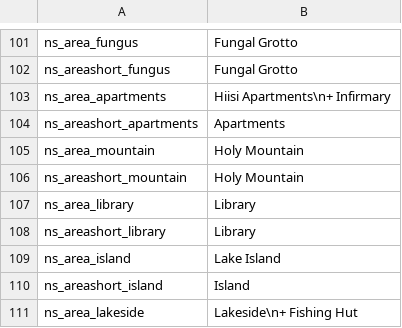
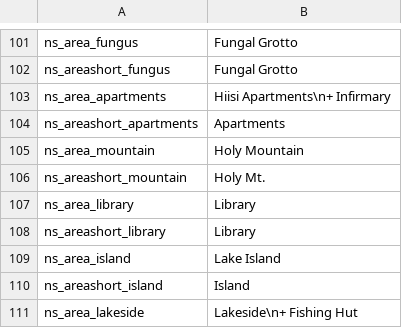
Before and after one commit to GrahamBurgers/noiting_simulator, a CSV file: translations.csv, drawn as a sheet; only a part is shown, gaps mark what is left out.

```diff
--- a/translations.csv
+++ b/translations.csv
@@ -105,3 +105,3 @@ ns_areashort_apartments,Apartments,,,,,,,,,,,,,
 ns_area_mountain,Holy Mountain,,,,,,,,,,,,,
-ns_areashort_mountain,Holy Mountain,,,,,,,,,,,,,
+ns_areashort_mountain,Holy Mt.,,,,,,,,,,,,,
 ns_area_library,Library,,,,,,,,,,,,,
```
Also changed, not shown: 11 other files.
